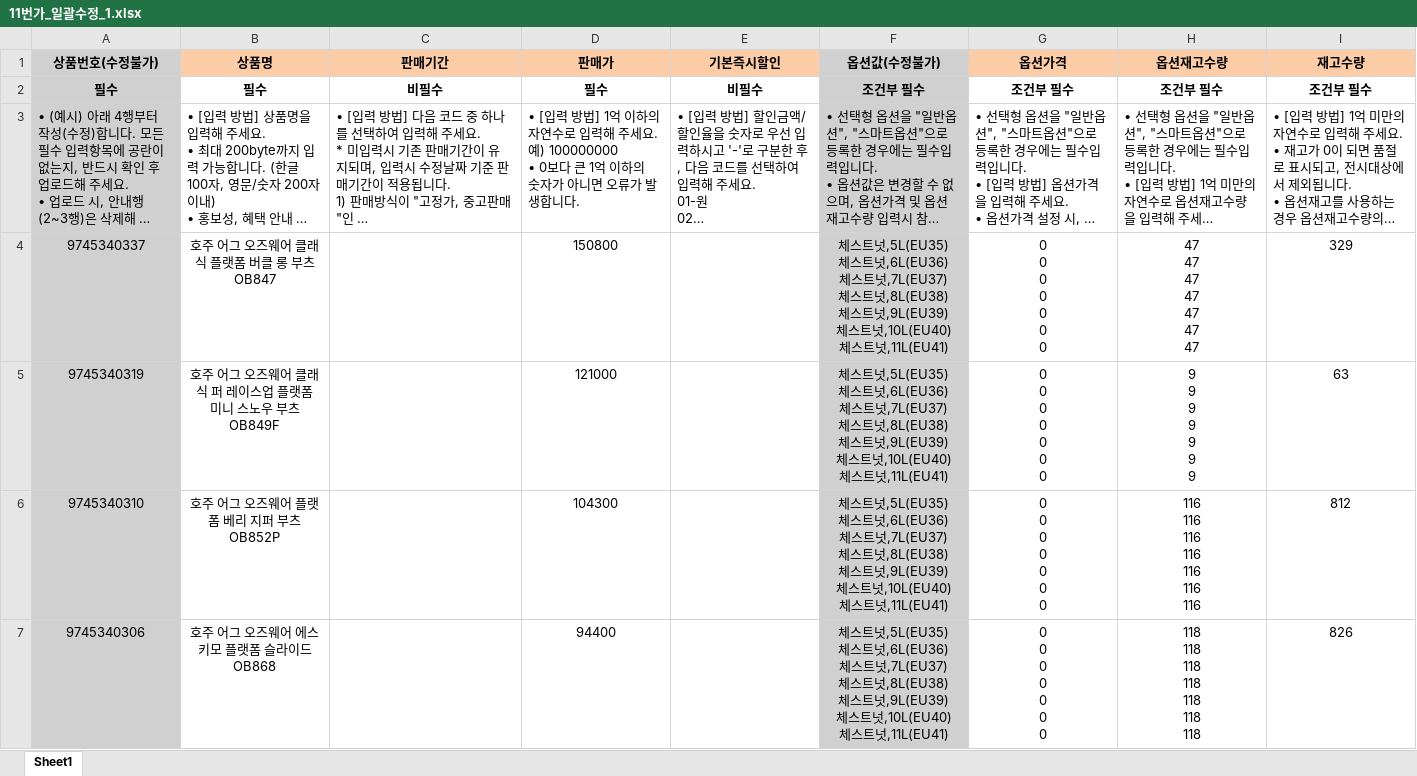
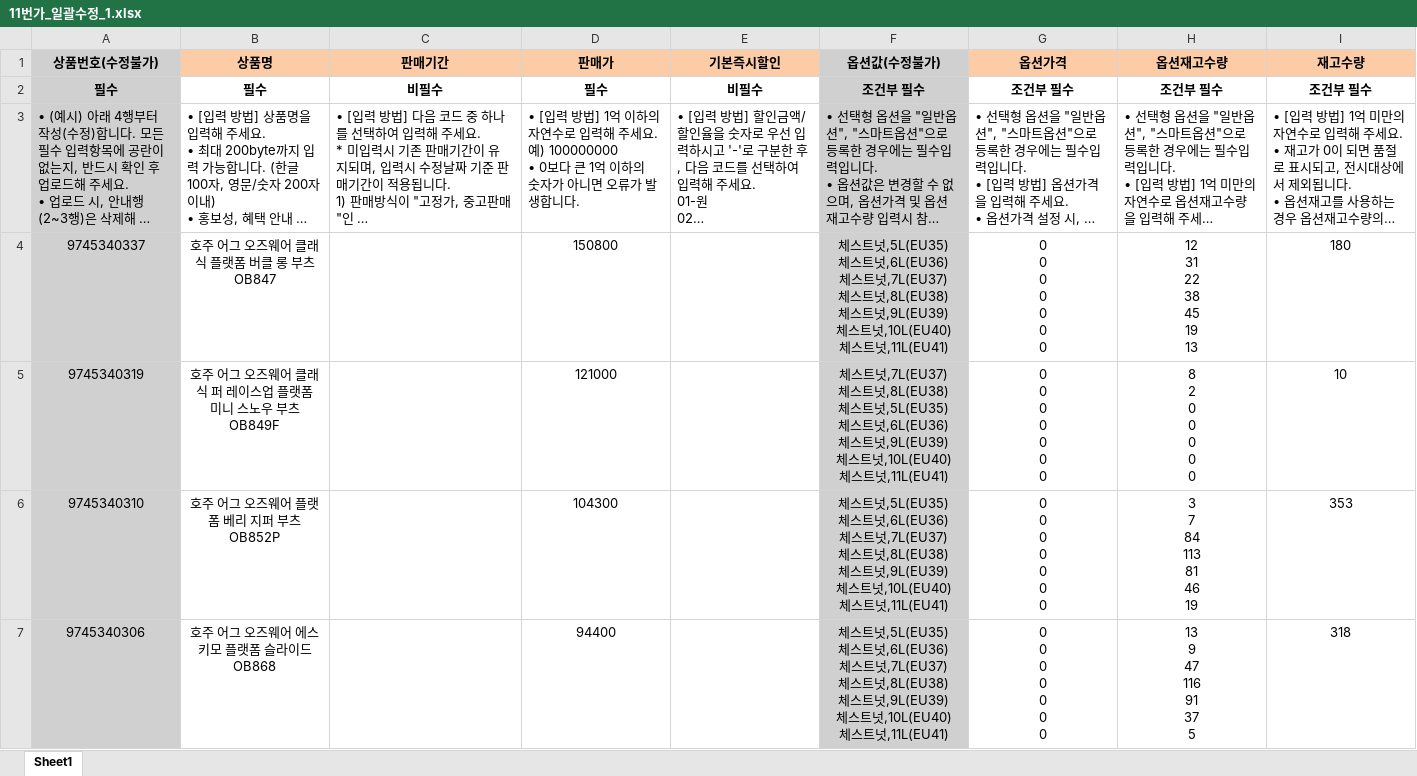
Before and after one commit to ozwell580/ozlana-shopify-sync, an Excel workbook: forms_11st/11번가_일괄수정_1.xlsx, sheet Sheet1, drawn as a sheet; only a part is shown; long unchanged cells end in …; values as stored, in another font and other column widths than the file's, no borders; ↵ is a line break in a cell; the diff covers the shown part only; the diff names each change by its address in the sheet, - before the commit and + after, or states it on an @@ line.

```diff
--- a/forms_11st/11번가_일괄수정_1.xlsx (sheet Sheet1)
+++ b/forms_11st/11번가_일괄수정_1.xlsx (sheet Sheet1)
-H4 (옵션재고수량): 47 ↵ 47 ↵ 47 ↵ 47 ↵ 47 ↵ 47 ↵ 47
+H4 (옵션재고수량): 12 ↵ 31 ↵ 22 ↵ 38 ↵ 45 ↵ 19 ↵ 13
-I4 (재고수량): 329
+I4 (재고수량): 180
-F5 (옵션값(수정불가)): …트넛,5L(EU35) ↵ 체스트넛,6L(EU36) ↵ 체스트넛,7L(EU37) ↵ 체스트넛,8L(EU38) ↵ 체스…
+F5 (옵션값(수정불가)): …트넛,7L(EU37) ↵ 체스트넛,8L(EU38) ↵ 체스트넛,5L(EU35) ↵ 체스트넛,6L(EU36) ↵ 체스…
-H5 (옵션재고수량): 9 ↵ 9 ↵ 9 ↵ 9 ↵ 9 ↵ 9 ↵ 9
+H5 (옵션재고수량): 8 ↵ 2 ↵ 0 ↵ 0 ↵ 0 ↵ 0 ↵ 0
-I5 (재고수량): 63
+I5 (재고수량): 10
-H6 (옵션재고수량): 116 ↵ 116 ↵ 116 ↵ 116 ↵ 116 ↵ 116 ↵ 116
+H6 (옵션재고수량): 3 ↵ 7 ↵ 84 ↵ 113 ↵ 81 ↵ 46 ↵ 19
-I6 (재고수량): 812
+I6 (재고수량): 353
-H7 (옵션재고수량): 118 ↵ 118 ↵ 118 ↵ 118 ↵ 118 ↵ 118 ↵ 118
+H7 (옵션재고수량): 13 ↵ 9 ↵ 47 ↵ 116 ↵ 91 ↵ 37 ↵ 5
-I7 (재고수량): 826
+I7 (재고수량): 318
```
Also changed, not shown: 66 edited cells elsewhere in this sheet.
